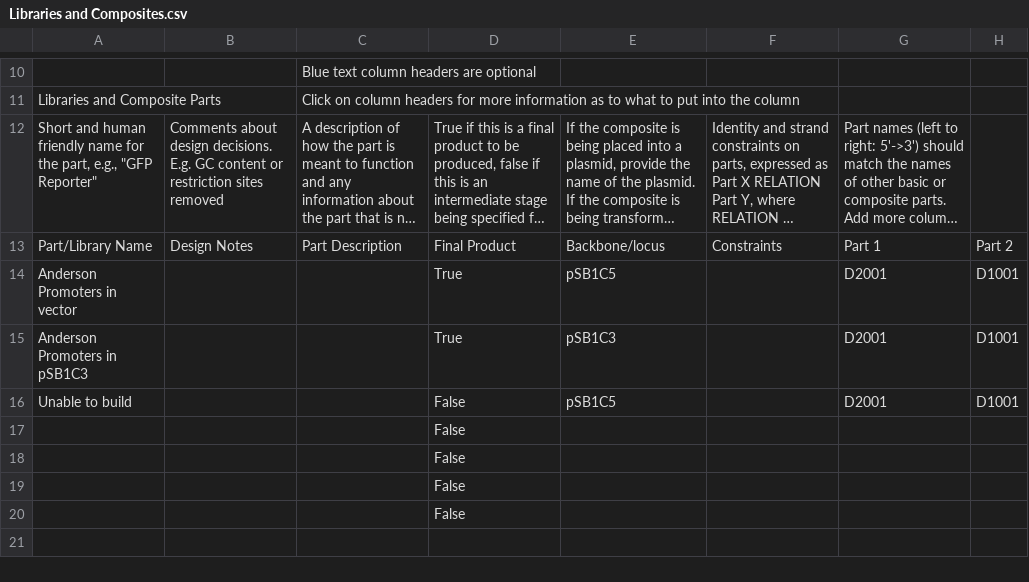
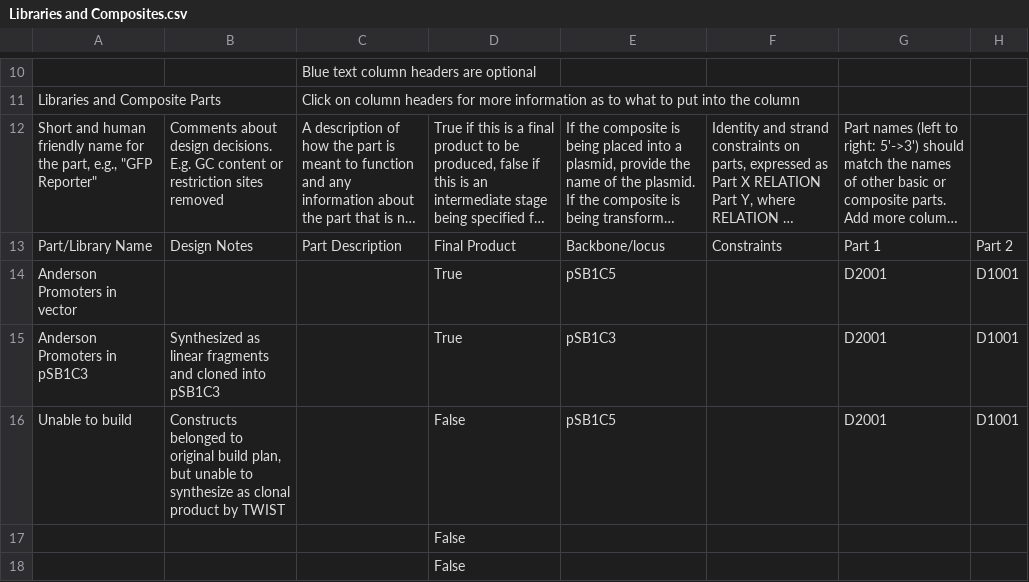
Before and after one commit to iGEM-Engineering/iGEM-distribution, a CSV file: Anderson Promoters/views/Libraries and Composites.csv, drawn as a sheet; only a part is shown, gaps mark what is left out; the shorter side is filled out with more unchanged rows; long unchanged cells end in …; the diff names each change by its address in the sheet, - before the commit and + after, or states it on an @@ line.

```diff
--- a/Anderson Promoters/views/Libraries and Composites.csv
+++ b/Anderson Promoters/views/Libraries and Composites.csv
-B15: (empty)
+B15: Synthesized as linear fragments and cloned into pSB1C3
-B16: (empty)
+B16: Constructs belonged to original build plan, but unable to synthesize as clonal product by TWIST
```
Also changed, not shown: Chromoproteins/views/Libraries and Composites.csv, Plant Parts/views/Libraries and Composites.csv, 10 other files.
